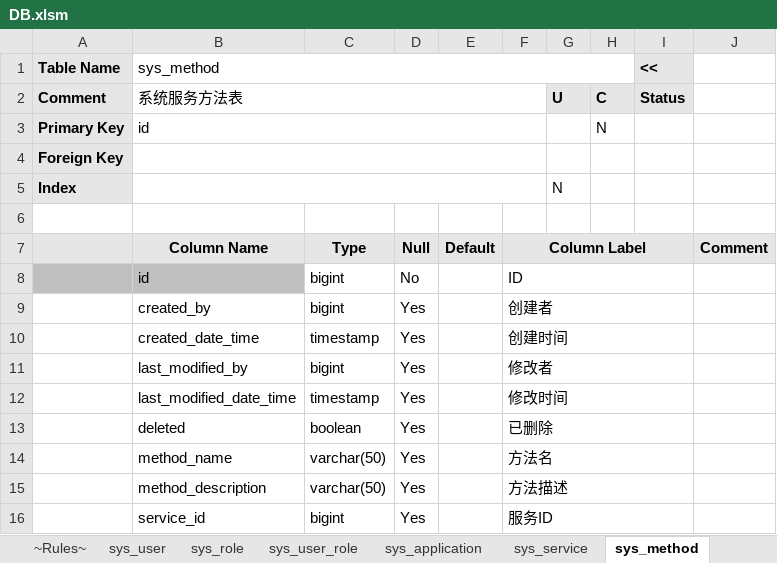
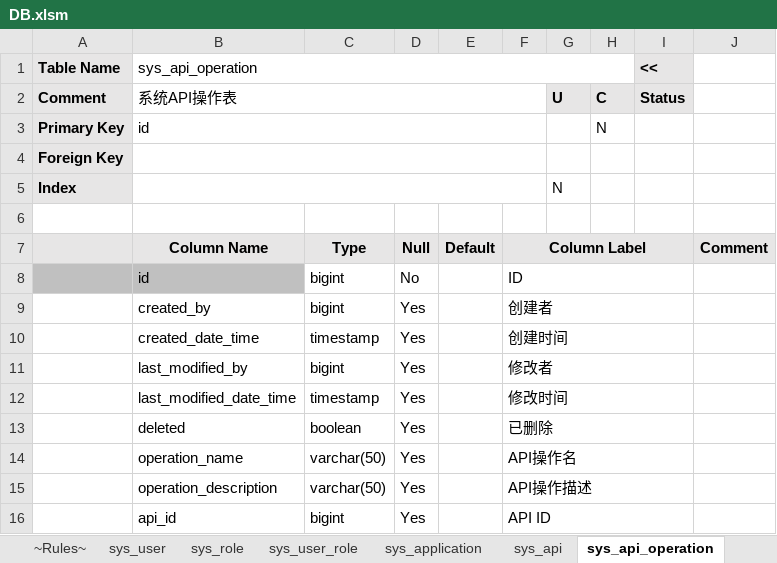
Before and after one commit to bashuyi/qbc, an Excel workbook: doc/DB.xlsm, sheet sys_api_operation, drawn as a sheet; values as stored, in another font and other column widths than the file's, no borders; the diff names each change by its address in the sheet, - before the commit and + after, or states it on an @@ line.

```diff
--- a/doc/DB.xlsm (sheet sys_api_operation)
+++ b/doc/DB.xlsm (sheet sys_api_operation)
-sheet tab: sys_service
+sheet tab: sys_api
-sheet tab: sys_method
+sheet tab: sys_api_operation
-B1: sys_method
+B1: sys_api_operation
-B2 (sys_api_operation): 系统服务方法表
+B2 (sys_api_operation): 系统API操作表
-B14 (sys_api_operation): method_name
+B14 (sys_api_operation): operation_name
-F14: 方法名
+F14: API操作名
-B15 (sys_api_operation): method_description
+B15 (sys_api_operation): operation_description
-F15: 方法描述
+F15: API操作描述
-B16 (sys_api_operation): service_id
+B16 (sys_api_operation): api_id
-F16: 服务ID
+F16: API ID
```
Also changed, not shown: sheet ~Index~, sheet sys_api_param, sheet sys_api, sheet sys_resource, other sheet tabs, 9 other files.
